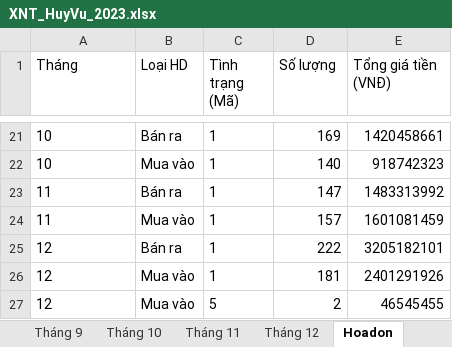
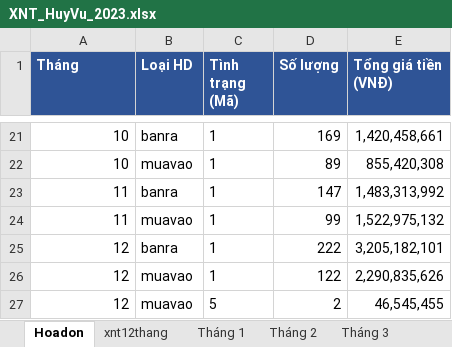
Before and after one commit to KataChannel/ragketoan, an Excel workbook: docs/huyvu/XNT_HuyVu_2023.xlsx, sheet Hoadon, drawn as a sheet; only a part is shown, gaps mark what is left out; values as stored, in another font and other column widths than the file's, no borders; the diff covers the shown part only; the diff names each change by its address in the sheet, - before the commit and + after, or states it on an @@ line.

```diff
--- a/docs/huyvu/XNT_HuyVu_2023.xlsx (sheet Hoadon)
+++ b/docs/huyvu/XNT_HuyVu_2023.xlsx (sheet Hoadon)
@@ A1:E1 fill: none → #2F5496, bold: off → on, text colour: black → #FFFFFF @@
-A21:A27 alignment: left
+A21:A27 alignment: right
-B21 (Loại HD): Bán ra
+B21 (Loại HD): banra
-E21 (Tổng giá tiền (VNĐ)): 1420458661
+E21 (Tổng giá tiền (VNĐ)): 1,420,458,661
-B22 (Loại HD): Mua vào
+B22 (Loại HD): muavao
-D22 (Số lượng): 140
+D22 (Số lượng): 89
-E22 (Tổng giá tiền (VNĐ)): 918742323
+E22 (Tổng giá tiền (VNĐ)): 855,420,308
-B23 (Loại HD): Bán ra
+B23 (Loại HD): banra
-E23 (Tổng giá tiền (VNĐ)): 1483313992
+E23 (Tổng giá tiền (VNĐ)): 1,483,313,992
-B24 (Loại HD): Mua vào
+B24 (Loại HD): muavao
-D24 (Số lượng): 157
+D24 (Số lượng): 99
-E24 (Tổng giá tiền (VNĐ)): 1601081459
+E24 (Tổng giá tiền (VNĐ)): 1,522,975,132
-B25 (Loại HD): Bán ra
+B25 (Loại HD): banra
-E25 (Tổng giá tiền (VNĐ)): 3205182101
+E25 (Tổng giá tiền (VNĐ)): 3,205,182,101
-B26:B27 (Loại HD): Mua vào
+B26:B27 (Loại HD): muavao
-D26 (Số lượng): 181
+D26 (Số lượng): 122
-E26 (Tổng giá tiền (VNĐ)): 2401291926
+E26 (Tổng giá tiền (VNĐ)): 2,290,835,626
-E27 (Tổng giá tiền (VNĐ)): 46545455
+E27 (Tổng giá tiền (VNĐ)): 46,545,455
```
Also changed, not shown: 19 added rows and 19 removed rows elsewhere in this sheet, sheet xnt12thang, sheet Tháng 4, sheet Tháng 2, sheet Tháng 5, sheet Tháng 6, sheet Tháng 7, 7 more sheets, other sheet tabs, docs/huyvu/XNT_HuyVu_2024.xlsx, docs/huyvu/XNT_HuyVu_2025.xlsx, 23 other files.
